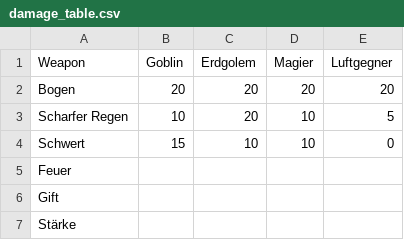
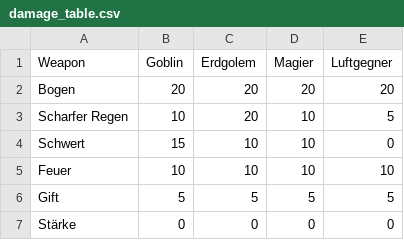
Before and after one commit to GreekPineapple/Textadventure, a CSV file: fight/damage_table.csv, drawn as a sheet.

Commit message:
feat(attacks): add damage method

```diff
--- a/fight/damage_table.csv
+++ b/fight/damage_table.csv
@@ -4,4 +4,4 @@ Scharfer Regen, 10,     20,       10,     5
 Schwert,        15,     10,       10,     0
-Feuer
-Gift
-Stärke
+Feuer,          10,     10,       10,     10
+Gift,           5,      5,        5,      5
+Stärke,         0,      0,        0,      0
```
Also changed, not shown: 11 other files.
